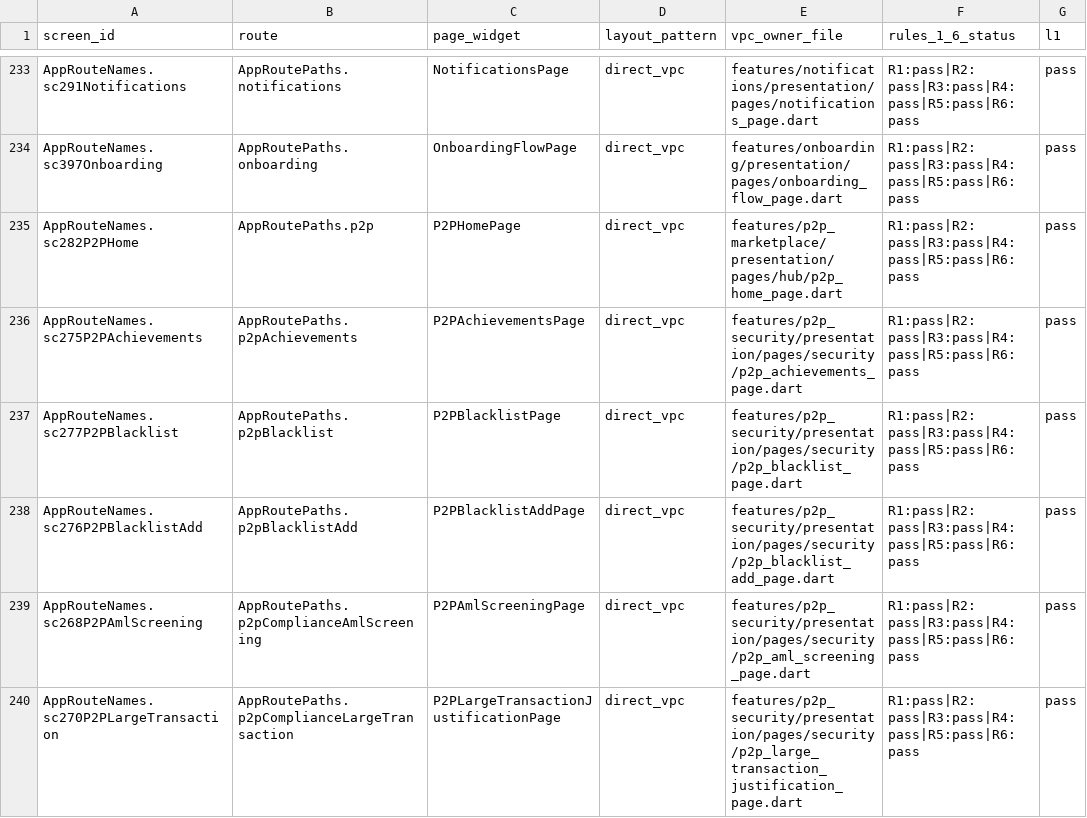
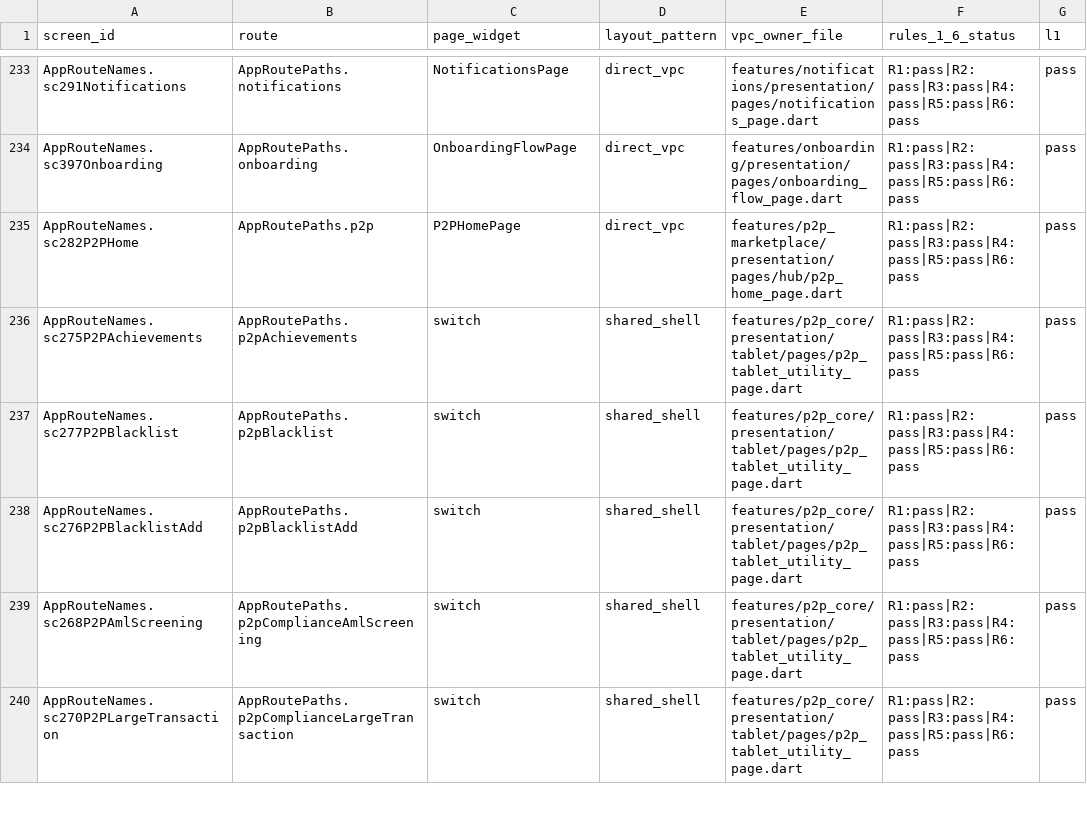
Before and after one commit to LonelyTraderBay/vittrade-flutter, a CSV file: docs/02_FLUTTER_MIGRATION/audits/VitTrade-Page-Rhythm-Coverage-Matrix.csv, drawn as a sheet; only a part is shown, gaps mark what is left out; the diff covers the shown part only; the diff names each change by its address in the sheet, - before the commit and + after, or states it on an @@ line.

```diff
--- a/docs/02_FLUTTER_MIGRATION/audits/VitTrade-Page-Rhythm-Coverage-Matrix.csv
+++ b/docs/02_FLUTTER_MIGRATION/audits/VitTrade-Page-Rhythm-Coverage-Matrix.csv
-C236 (page_widget): P2PAchievementsPage
+C236 (page_widget): switch
-D236:D240 (layout_pattern): direct_vpc
+D236:D240 (layout_pattern): shared_shell
-E236 (vpc_owner_file): features/p2p_security/presentation/pages/security/p2p_achievements_page.dart
+E236 (vpc_owner_file): features/p2p_core/presentation/tablet/pages/p2p_tablet_utility_page.dart
-C237 (page_widget): P2PBlacklistPage
+C237 (page_widget): switch
-E237 (vpc_owner_file): features/p2p_security/presentation/pages/security/p2p_blacklist_page.dart
+E237 (vpc_owner_file): features/p2p_core/presentation/tablet/pages/p2p_tablet_utility_page.dart
-C238 (page_widget): P2PBlacklistAddPage
+C238 (page_widget): switch
-E238 (vpc_owner_file): features/p2p_security/presentation/pages/security/p2p_blacklist_add_page.dart
+E238 (vpc_owner_file): features/p2p_core/presentation/tablet/pages/p2p_tablet_utility_page.dart
-C239 (page_widget): P2PAmlScreeningPage
+C239 (page_widget): switch
-E239 (vpc_owner_file): features/p2p_security/presentation/pages/security/p2p_aml_screening_page.dart
+E239 (vpc_owner_file): features/p2p_core/presentation/tablet/pages/p2p_tablet_utility_page.dart
-C240 (page_widget): P2PLargeTransactionJustificationPage
+C240 (page_widget): switch
-E240 (vpc_owner_file): features/p2p_security/presentation/pages/security/p2p_large_transaction_justification_page.dart
+E240 (vpc_owner_file): features/p2p_core/presentation/tablet/pages/p2p_tablet_utility_page.dart
```
Also changed, not shown: 124 edited cells elsewhere in this file, docs/02_FLUTTER_MIGRATION/audits/VitTrade-Page-Rhythm-Screen-Compliance.csv, docs/02_FLUTTER_MIGRATION/audits/VitTrade-Route-Paths-By-Module.csv, 25 other files.
